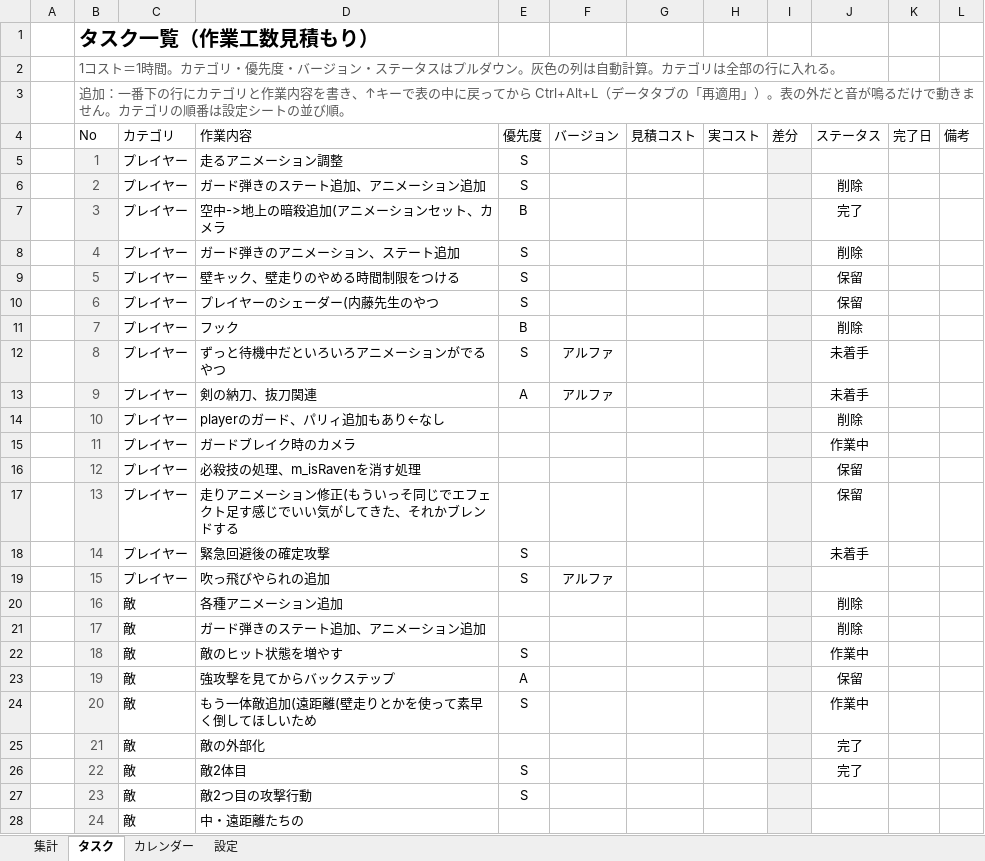
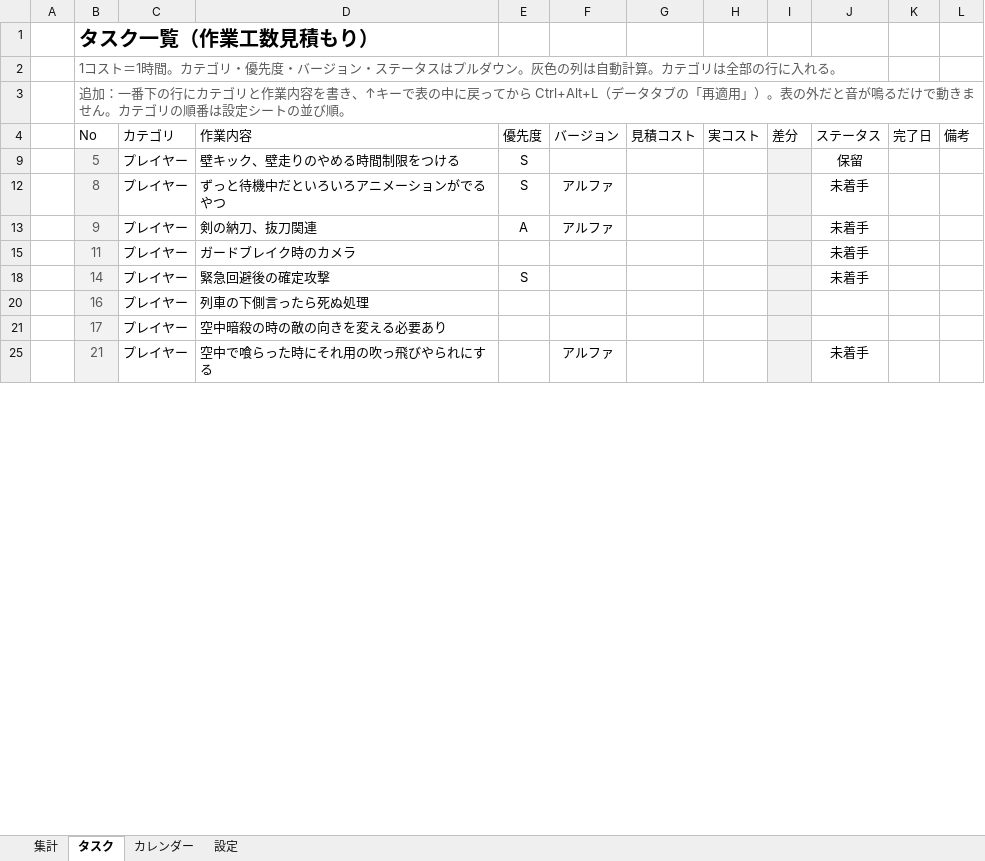
Before and after one commit to hir4rin/2026_winter, an Excel workbook: 進捗/コスト表_winter_2026.xlsx, sheet タスク, drawn as a sheet; only a part is shown; values as stored, in another font and other column widths than the file's, no borders; conditional formats and table styles not drawn; removed rows and columns are numbered as before the commit, all else as after; the diff covers the shown part only; the diff names each change by its address in the sheet, - before the commit and + after, or states it on an @@ line.

```diff
--- a/進捗/コスト表_winter_2026.xlsx (sheet タスク)
+++ b/進捗/コスト表_winter_2026.xlsx (sheet タスク)
-row 5:  | 1 | プレイヤー | 走るアニメーション調整 | S
@@ row 6 hidden:  | 2 | プレイヤー | ガード弾きのステート追加、アニメーション追加 | S |  |  |  |  | 削除 @@
@@ row 7 hidden:  | 3 | プレイヤー | 空中->地上の暗殺追加(アニメーションセット、カメラ | B |  |  |  |  | 完了 @@
@@ row 8 hidden:  | 4 | プレイヤー | ガード弾きのアニメーション、ステート追加 | S |  |  |  |  | 削除 @@
-row 10:  | 6 | プレイヤー | プレイヤーのシェーダー(内藤先生のやつ | S |  |  |  |  | 保留
@@ row 11 hidden:  | 7 | プレイヤー | フック | B |  |  |  |  | 削除 @@
@@ row 14 hidden:  | 10 | プレイヤー | playerのガード、パリィ追加もあり←なし |  |  |  |  |  | 削除 @@
-J15 (ステータス): 作業中
+J15 (ステータス): 未着手
-row 16:  | 12 | プレイヤー | 必殺技の処理、m_isRavenを消す処理 |  |  |  |  |  | 保留
-row 17:  | 13 | プレイヤー | 走りアニメーション修正(もういっそ同じでエフェクト足す感じでいい気がしてきた、それかブレンドする |  |  |  |  |  | 保留
-row 19:  | 15 | プレイヤー | 吹っ飛びやられの追加 | S | アルファ
-C20:C21 (カテゴリ): 敵
+C20:C21 (カテゴリ): プレイヤー
-D20 (作業内容): 各種アニメーション追加
+D20 (作業内容): 列車の下側言ったら死ぬ処理
-J20:J21 (ステータス): 削除
+J20:J21 (ステータス): (empty)
-D21 (作業内容): ガード弾きのステート追加、アニメーション追加
+D21 (作業内容): 空中暗殺の時の敵の向きを変える必要あり
-row 22:  | 18 | 敵 | 敵のヒット状態を増やす | S |  |  |  |  | 作業中
-row 23:  | 19 | 敵 | 強攻撃を見てからバックステップ | A |  |  |  |  | 保留
-row 24:  | 20 | 敵 | もう一体敵追加(遠距離(壁走りとかを使って素早く倒してほしいため | S |  |  |  |  | 作業中
-C25 (カテゴリ): 敵
+C25 (カテゴリ): プレイヤー
-D25 (作業内容): 敵の外部化
+D25 (作業内容): 空中で喰らった時にそれ用の吹っ飛びやられにする
-F25 (バージョン): (empty)
+F25 (バージョン): アルファ
-J25 (ステータス): 完了
+J25 (ステータス): 未着手
-row 26:  | 22 | 敵 | 敵2体目 | S |  |  |  |  | 完了
-row 27:  | 23 | 敵 | 敵2つ目の攻撃行動 | S
-row 28:  | 24 | 敵 | 中・遠距離たちの
```
Also changed, not shown: 5 added rows, 4 removed rows, 3 hidden or unhidden rows and 96 edited cells elsewhere in this sheet, sheet 集計, sheet カレンダー, sheet 設定, hidden cells, 58 other files.
